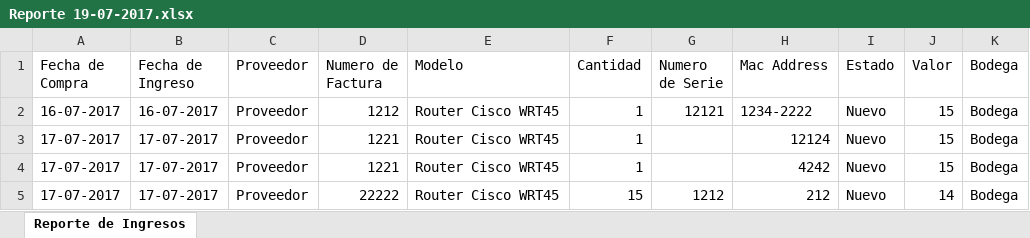
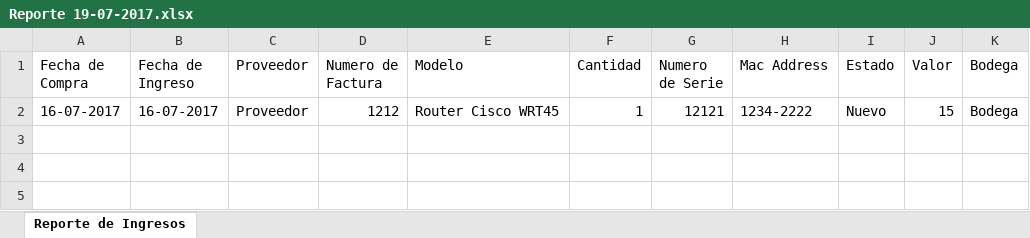
Before and after one commit to AwakingPro/Teledata, an Excel workbook: reportes/ingresos/Reporte 19-07-2017.xlsx, sheet Reporte de Ingresos, drawn as a sheet; values as stored, in another font and other column widths than the file's, no borders; the diff names each change by its address in the sheet, - before the commit and + after, or states it on an @@ line.

Commit message:
Arreglado bug que no permitia general excel en ingreso de inventarios

```diff
--- a/reportes/ingresos/Reporte 19-07-2017.xlsx (sheet Reporte de Ingresos)
+++ b/reportes/ingresos/Reporte 19-07-2017.xlsx (sheet Reporte de Ingresos)
-row 3: 17-07-2017 | 17-07-2017 | Proveedor | 1221 | Router Cisco WRT45 | 1 |  | 12124 | Nuevo | 15 | Bodega
-row 4: 17-07-2017 | 17-07-2017 | Proveedor | 1221 | Router Cisco WRT45 | 1 |  | 4242 | Nuevo | 15 | Bodega
-row 5: 17-07-2017 | 17-07-2017 | Proveedor | 22222 | Router Cisco WRT45 | 15 | 1212 | 212 | Nuevo | 14 | Bodega
```
Also changed, not shown: 1 other file.
